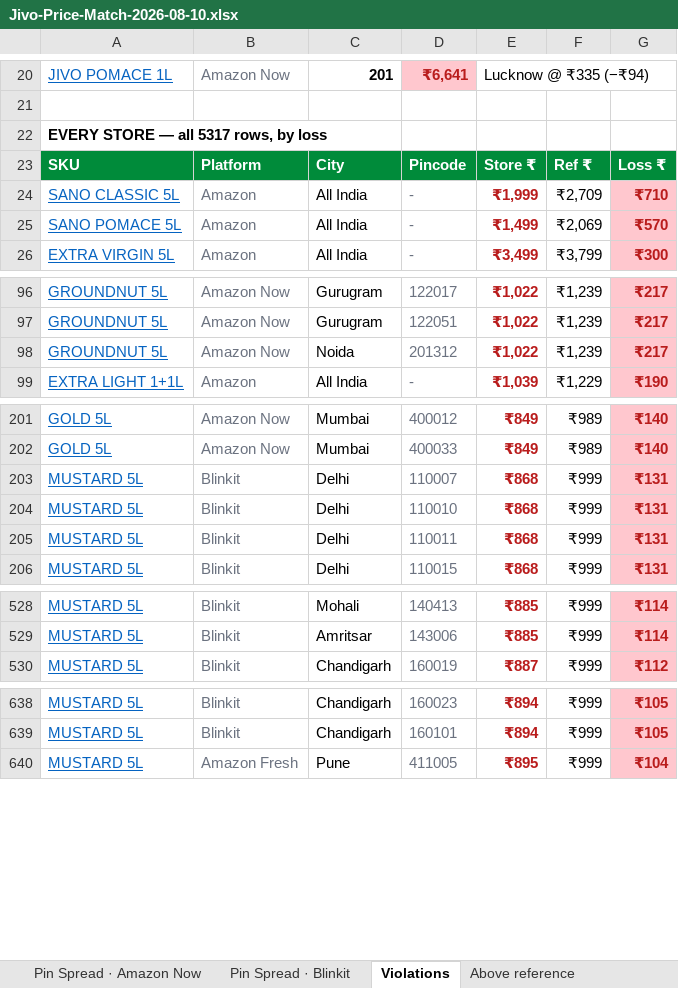
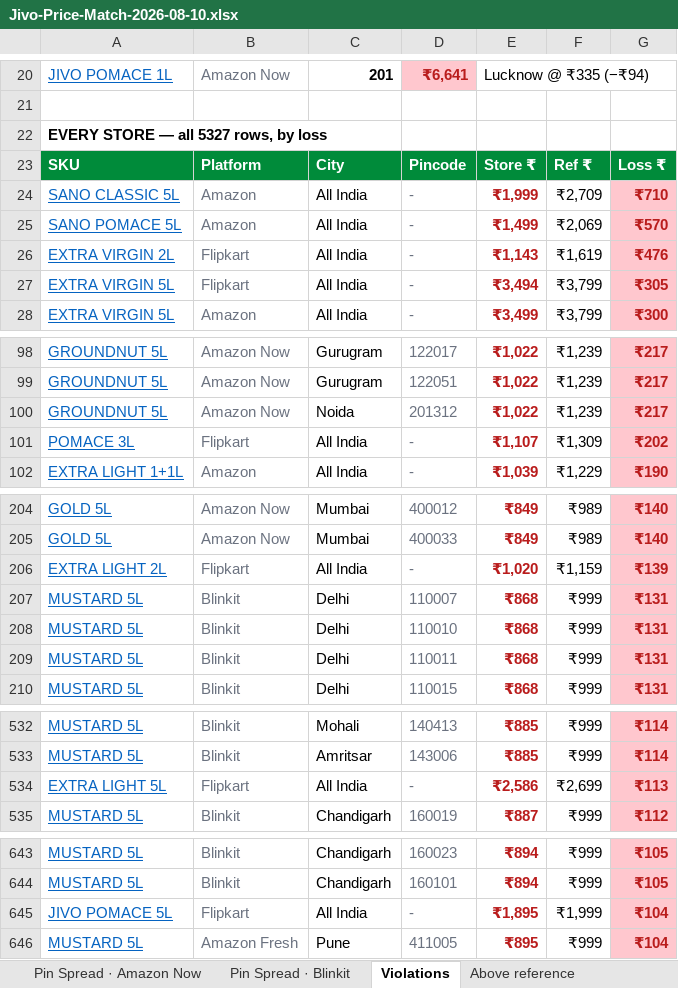
Before and after one commit to daman8271/sending-excel, an Excel workbook: Jivo-Price-Match-2026-08-10.xlsx, sheet Violations, drawn as a sheet; only a part is shown, gaps mark what is left out; values as stored, in another font and other column widths than the file's, no borders; the diff covers the shown part only; the diff names each change by its address in the sheet, - before the commit and + after, or states it on an @@ line.

Commit message:
2026-08-10 — 13 Excel report(s)
Competitor-Price-Watch-AllQcomm-2026-08-10.xlsx,Competitor-Price-Watch-Amazon-Fresh-2026-08-10.xlsx Competitor-Price-Watch-Amazon-Now-2026-08-10.xlsx,Jivo-Amazon-Live-Report-2026-08-10.xlsx Jivo-AmazonFresh-Live-Report-2026-08-10.xlsx,Jivo-AmazonNow-Live-Report-2026-08-10.xlsx Jivo-BigBasket-Pincode-Report-2026-08-10.xlsx,Jivo-Blinkit-Live-Report-2026-08-10.xlsx Jivo-Blinkit-Not-Listed-Pincodes-2026-08-10.xlsx,Jivo-Flipkart-Live-Report-2026-08-10.xlsx Jivo-FlipkartMinutes-Live-Report-2026-08-10.xlsx,Jivo-Price-Match-2026-08-10.xlsx Jivo-SwiggyInstamart-Live-Report-2026-08-10.xlsx

```diff
--- a/Jivo-Price-Match-2026-08-10.xlsx (sheet Violations)
+++ b/Jivo-Price-Match-2026-08-10.xlsx (sheet Violations)
-A22: EVERY STORE — all 5317 rows, by loss
+A22: EVERY STORE — all 5327 rows, by loss
+row 26: EXTRA VIRGIN 2L | Flipkart | All India | - | ₹1,143 | ₹1,619 | ₹476
+row 27: EXTRA VIRGIN 5L | Flipkart | All India | - | ₹3,494 | ₹3,799 | ₹305
+row 101: POMACE 3L | Flipkart | All India | - | ₹1,107 | ₹1,309 | ₹202
+row 206: EXTRA LIGHT 2L | Flipkart | All India | - | ₹1,020 | ₹1,159 | ₹139
+row 534: EXTRA LIGHT 5L | Flipkart | All India | - | ₹2,586 | ₹2,699 | ₹113
+row 645: JIVO POMACE 5L | Flipkart | All India | - | ₹1,895 | ₹1,999 | ₹104
```
Also changed, not shown: 4 added rows and 2 edited cells elsewhere in this sheet, sheet Amazon Core PM Check, sheet Coverage & pending, sheet Above reference, sheet Ecom Head, sheet Matrix, 3 other files.
